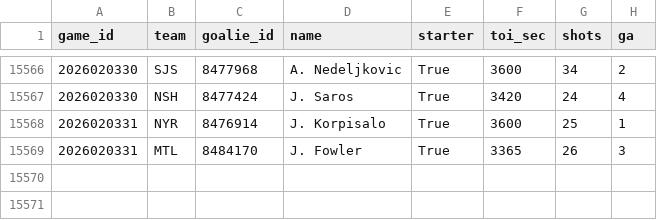
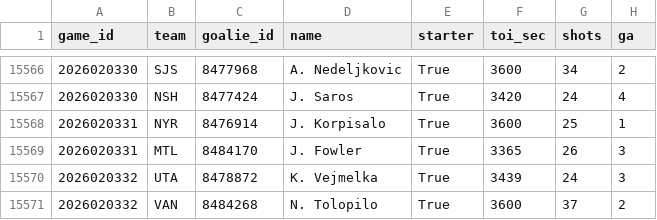
Before and after one commit to 88jackcarr/NHL-odds-betting, a CSV file: data/goalie_games.csv, drawn as a sheet; only a part is shown, gaps mark what is left out.

```diff
--- a/data/goalie_games.csv
+++ b/data/goalie_games.csv
@@ -15569 +15569,3 @@ game_id,team,goalie_id,name,starter,toi_sec,shots,ga
 2026020331,MTL,8484170,J. Fowler,True,3365,26,3
+2026020332,UTA,8478872,K. Vejmelka,True,3439,24,3
+2026020332,VAN,8484268,N. Tolopilo,True,3600,37,2
```
Also changed, not shown: data/bets.csv, data/games.csv, 2 other files.
